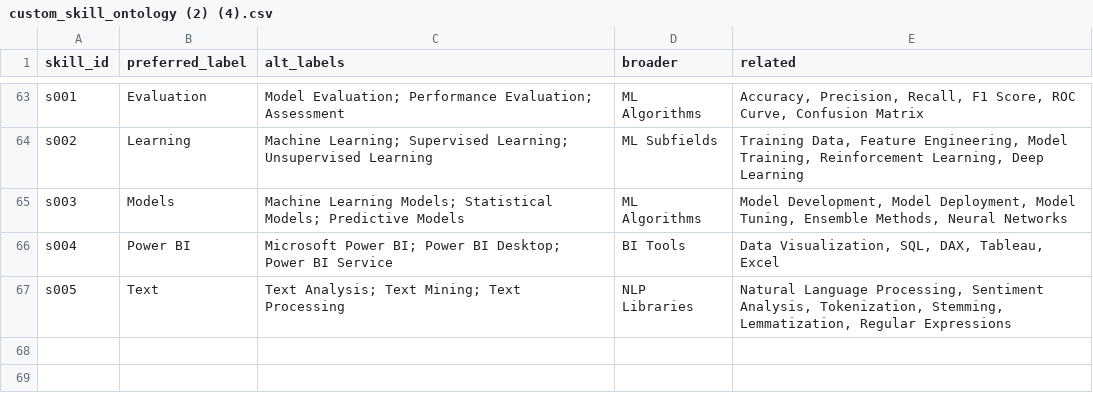
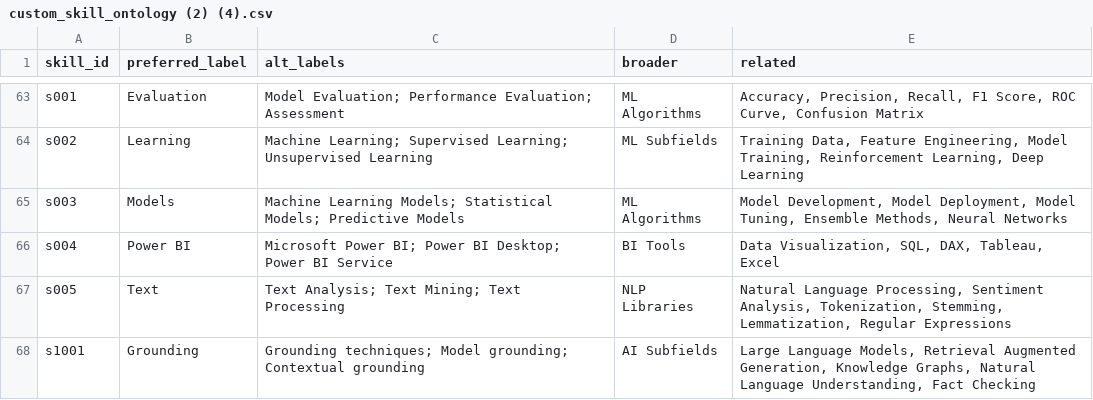
Before and after one commit to nhahub/NHA-158, a CSV file: app/data/custom_skill_ontology (2) (4).csv, drawn as a sheet; only a part is shown, gaps mark what is left out.

Commit message:
Updated job matcher + ontology + gitignore

```diff
--- a/app/data/custom_skill_ontology (2) (4).csv
+++ b/app/data/custom_skill_ontology (2) (4).csv
@@ -67 +67,2 @@ s004,Power BI,Microsoft Power BI; Power BI Desktop; Power BI Service,BI Tools,"D
 s005,Text,Text Analysis; Text Mining; Text Processing,NLP Libraries,"Natural Language Processing, Sentiment Analysis, Tokenization, Stemming, Lemmatization, Regular Expressions"
+s1001,Grounding,Grounding techniques; Model grounding; Contextual grounding,AI Subfields,"Large Language Models, Retrieval Augmented Generation, Knowledge Graphs, Natural Language Understanding, Fact Checking"
```
Also changed, not shown: 5 other files.
